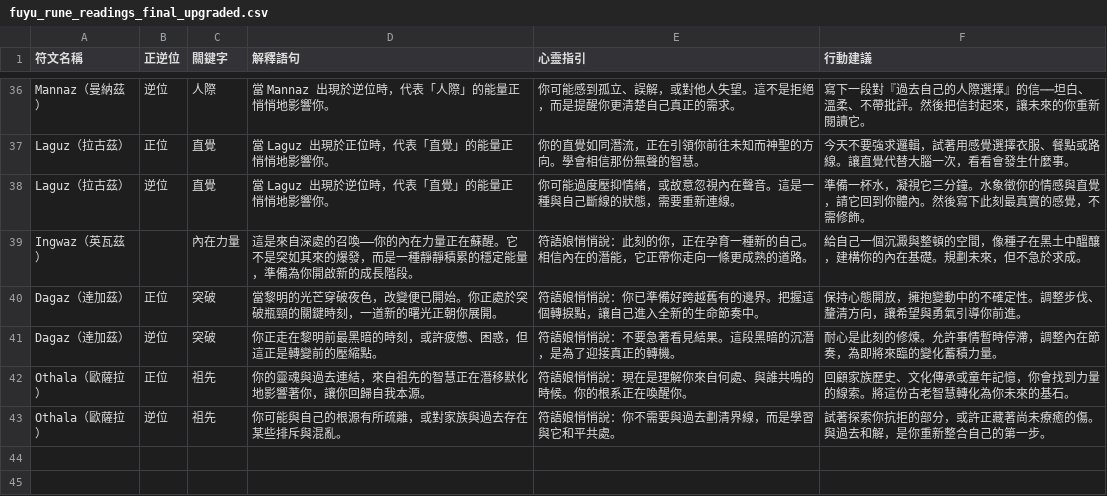
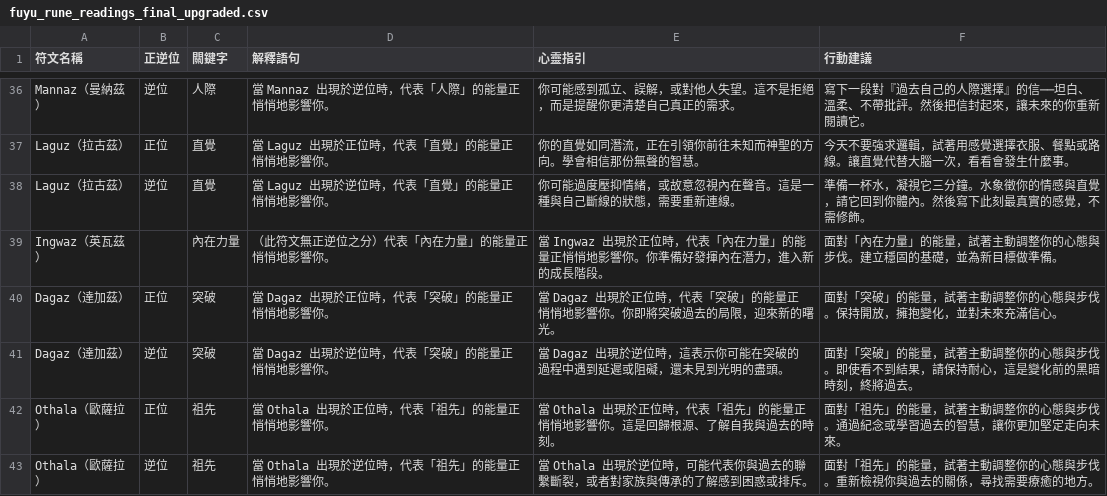
Before and after one commit to mikeduolee/fuyuchan-bot, a CSV file: fuyu_rune_readings_final_upgraded.csv, drawn as a sheet; only a part is shown, gaps mark what is left out.

Commit message:
Add files via upload

```diff
--- a/fuyu_rune_readings_final_upgraded.csv
+++ b/fuyu_rune_readings_final_upgraded.csv
@@ -38,6 +38,6 @@ Laguz（拉古茲）,正位,直覺,當 Laguz 出現於正位時，代表「直
 Laguz（拉古茲）,逆位,直覺,當 Laguz 出現於逆位時，代表「直覺」的能量正悄悄地影響你。,你可能過度壓抑情緒，或故意忽視內在聲音。這是一種與自己斷線的狀態，需要重新連線。,準備一杯水，凝視它三分鐘。水象徵你的情感與直覺，請它回到你體內。然後寫下此刻最真實的感覺，不需修飾。
-Ingwaz（英瓦茲）,,內在力量,這是來自深處的召喚——你的內在力量正在蘇醒。它不是突如其來的爆發，而是一種靜靜積累的穩定能量，準備為你開啟新的成長階段。,符語娘悄悄說：此刻的你，正在孕育一種新的自己。相信內在的潛能，它正帶你走向一條更成熟的道路。,給自己一個沉澱與整頓的空間，像種子在黑土中醞釀，建構你的內在基礎。規劃未來，但不急於求成。
-Dagaz（達加茲）,正位,突破,當黎明的光芒穿破夜色，改變便已開始。你正處於突破瓶頸的關鍵時刻，一道新的曙光正朝你展開。,符語娘悄悄說：你已準備好跨越舊有的邊界。把握這個轉捩點，讓自己進入全新的生命節奏中。,保持心態開放，擁抱變動中的不確定性。調整步伐、釐清方向，讓希望與勇氣引導你前進。
-Dagaz（達加茲）,逆位,突破,你正走在黎明前最黑暗的時刻，或許疲憊、困惑，但這正是轉變前的壓縮點。,符語娘悄悄說：不要急著看見結果。這段黑暗的沉潛，是為了迎接真正的轉機。,耐心是此刻的修煉。允許事情暫時停滯，調整內在節奏，為即將來臨的變化蓄積力量。
-Othala（歐薩拉）,正位,祖先,你的靈魂與過去連結，來自祖先的智慧正在潛移默化地影響著你，讓你回歸自我本源。,符語娘悄悄說：現在是理解你來自何處、與誰共鳴的時候。你的根系正在喚醒你。,回顧家族歷史、文化傳承或童年記憶，你會找到力量的線索。將這份古老智慧轉化為你未來的基石。
-Othala（歐薩拉）,逆位,祖先,你可能與自己的根源有所疏離，或對家族與過去存在某些排斥與混亂。,符語娘悄悄說：你不需要與過去劃清界線，而是學習與它和平共處。,試著探索你抗拒的部分，或許正藏著尚未療癒的傷。與過去和解，是你重新整合自己的第一步。
+Ingwaz（英瓦茲）,,內在力量,（此符文無正逆位之分）代表「內在力量」的能量正悄悄地影響你。,當 Ingwaz 出現於正位時，代表「內在力量」的能量正悄悄地影響你。你準備好發揮內在潛力，進入新的成長階段。,面對「內在力量」的能量，試著主動調整你的心態與步伐。建立穩固的基礎，並為新目標做準備。
+Dagaz（達加茲）,正位,突破,當 Dagaz 出現於正位時，代表「突破」的能量正悄悄地影響你。,當 Dagaz 出現於正位時，代表「突破」的能量正悄悄地影響你。你即將突破過去的局限，迎來新的曙光。,面對「突破」的能量，試著主動調整你的心態與步伐。保持開放，擁抱變化，並對未來充滿信心。
+Dagaz（達加茲）,逆位,突破,當 Dagaz 出現於逆位時，代表「突破」的能量正悄悄地影響你。,當 Dagaz 出現於逆位時，這表示你可能在突破的過程中遇到延遲或阻礙，還未見到光明的盡頭。,面對「突破」的能量，試著主動調整你的心態與步伐。即使看不到結果，請保持耐心，這是變化前的黑暗時刻，終將過去。
+Othala（歐薩拉）,正位,祖先,當 Othala 出現於正位時，代表「祖先」的能量正悄悄地影響你。,當 Othala 出現於正位時，代表「祖先」的能量正悄悄地影響你。這是回歸根源、了解自我與過去的時刻。,面對「祖先」的能量，試著主動調整你的心態與步伐。通過紀念或學習過去的智慧，讓你更加堅定走向未來。
+Othala（歐薩拉）,逆位,祖先,當 Othala 出現於逆位時，代表「祖先」的能量正悄悄地影響你。,當 Othala 出現於逆位時，可能代表你與過去的聯繫斷裂，或者對家族與傳承的了解感到困惑或排斥。,面對「祖先」的能量，試著主動調整你的心態與步伐。重新檢視你與過去的關係，尋找需要療癒的地方。
```
